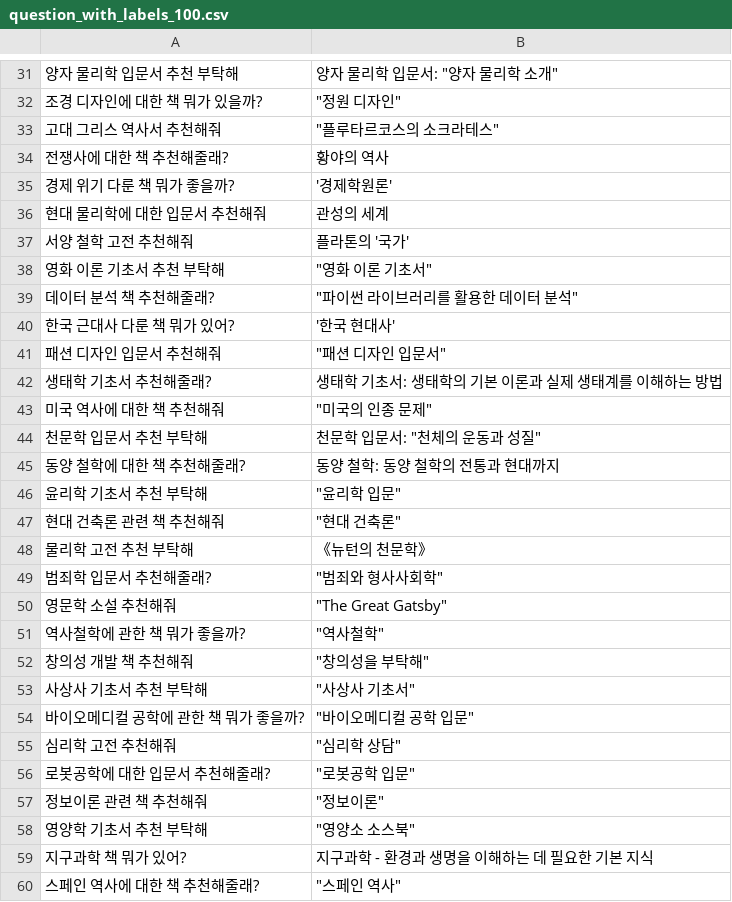
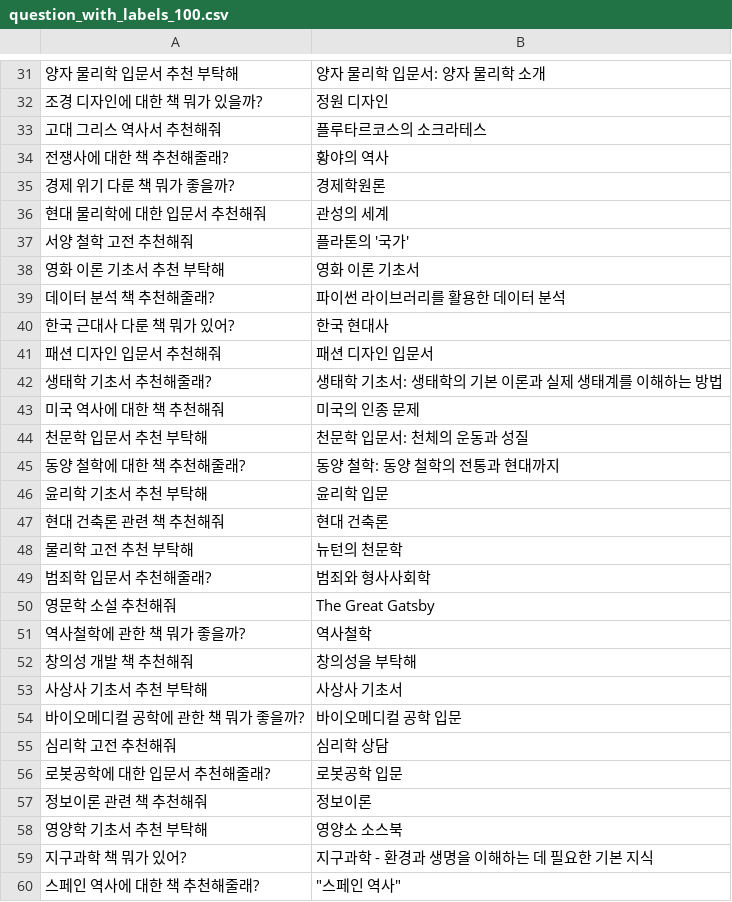
Before and after one commit to Sanglok99/CheckItOut_chatBot, a CSV file: train_tools/qna/question_with_labels_100.csv, drawn as a sheet; only a part is shown, gaps mark what is left out; the diff covers the shown part only; the diff names each change by its address in the sheet, - before the commit and + after, or states it on an @@ line.

```diff
--- a/train_tools/qna/question_with_labels_100.csv
+++ b/train_tools/qna/question_with_labels_100.csv
-B31: 양자 물리학 입문서: "양자 물리학 소개"
+B31: 양자 물리학 입문서: 양자 물리학 소개
-B32: "정원 디자인"
+B32: 정원 디자인
-B33: "플루타르코스의 소크라테스"
+B33: 플루타르코스의 소크라테스
-B35: '경제학원론'
+B35: 경제학원론
-B38: "영화 이론 기초서"
+B38: 영화 이론 기초서
-B39: "파이썬 라이브러리를 활용한 데이터 분석"
+B39: 파이썬 라이브러리를 활용한 데이터 분석
-B40: '한국 현대사'
+B40: 한국 현대사
-B41: "패션 디자인 입문서"
+B41: 패션 디자인 입문서
-B43: "미국의 인종 문제"
+B43: 미국의 인종 문제
-B44: 천문학 입문서: "천체의 운동과 성질"
+B44: 천문학 입문서: 천체의 운동과 성질
-B46: "윤리학 입문"
+B46: 윤리학 입문
-B47: "현대 건축론"
+B47: 현대 건축론
-B48: 《뉴턴의 천문학》
+B48: 뉴턴의 천문학
-B49: "범죄와 형사사회학"
+B49: 범죄와 형사사회학
-B50: "The Great Gatsby"
+B50: The Great Gatsby
-B51: "역사철학"
+B51: 역사철학
-B52: "창의성을 부탁해"
+B52: 창의성을 부탁해
-B53: "사상사 기초서"
+B53: 사상사 기초서
-B54: "바이오메디컬 공학 입문"
+B54: 바이오메디컬 공학 입문
-B55: "심리학 상담"
+B55: 심리학 상담
-B56: "로봇공학 입문"
+B56: 로봇공학 입문
-B57: "정보이론"
+B57: 정보이론
-B58: "영양소 소스북"
+B58: 영양소 소스북
```
Also changed, not shown: 56 edited cells elsewhere in this file.
